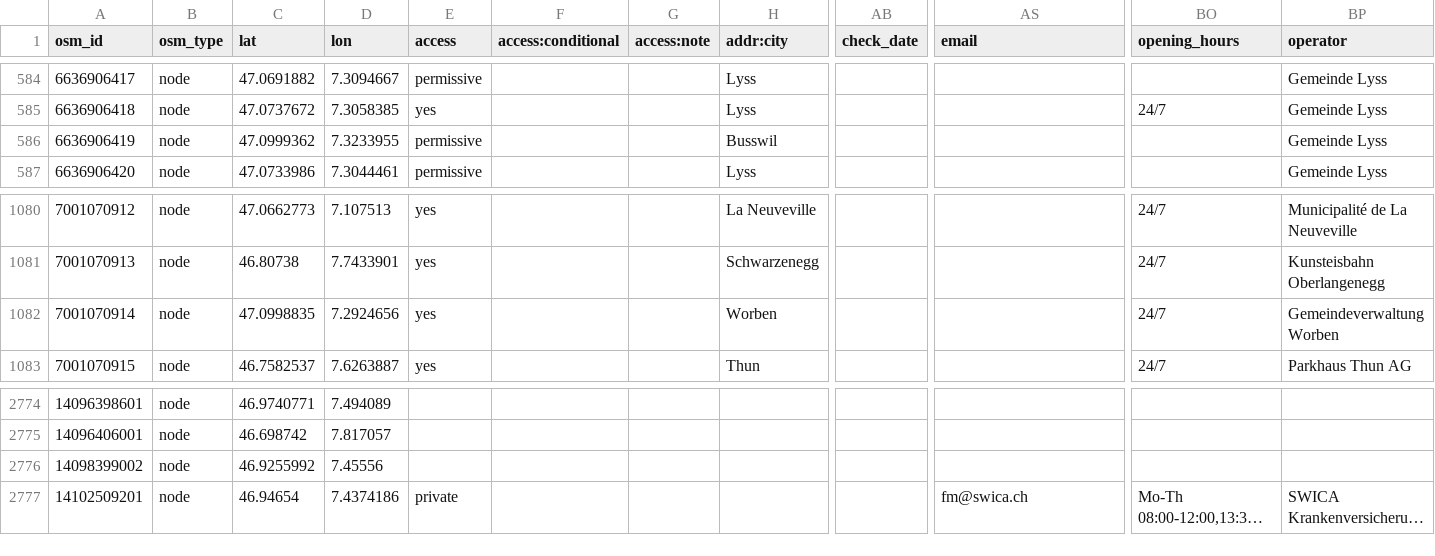
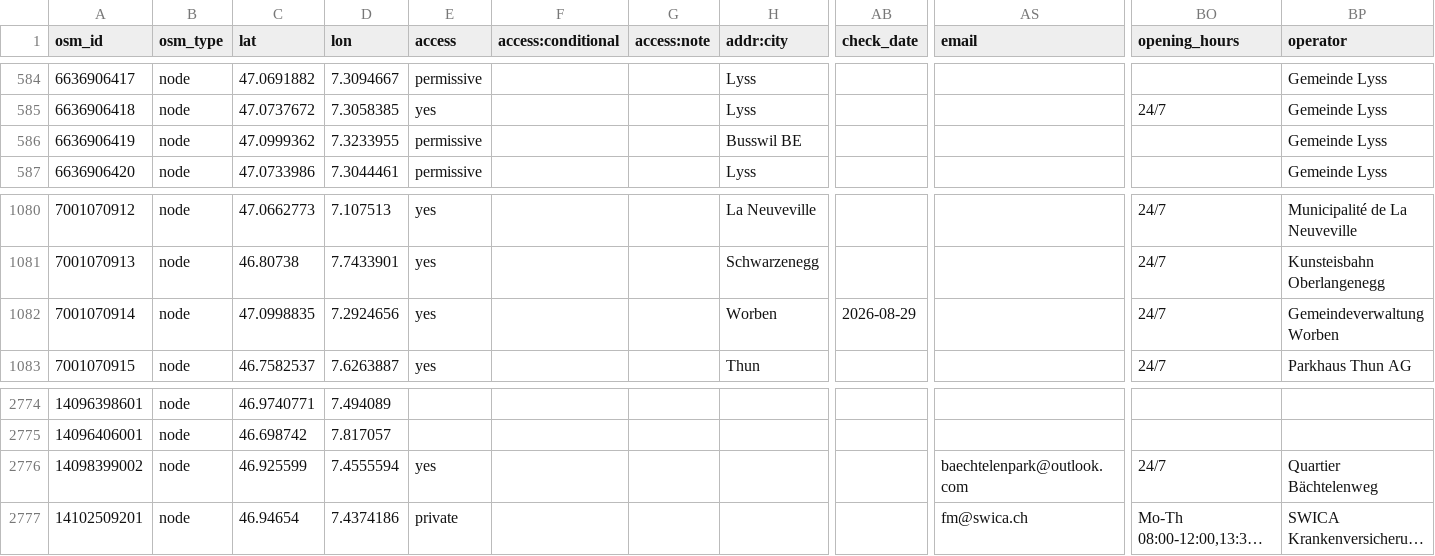
Before and after one commit to defikarte/defi_data, a CSV file: data/csv/defis_kt_be.csv, drawn as a sheet; only a part is shown, gaps mark what is left out; long unchanged cells end in …; the diff names each change by its address in the sheet, - before the commit and + after, or states it on an @@ line.

```diff
--- a/data/csv/defis_kt_be.csv
+++ b/data/csv/defis_kt_be.csv
-H586 (addr:city): Busswil
+H586 (addr:city): Busswil BE
-AB1082 (check_date): (empty)
+AB1082 (check_date): 2026-08-29
-C2776 (lat): 46.9255992
+C2776 (lat): 46.925599
-D2776 (lon): 7.45556
+D2776 (lon): 7.4555594
-E2776 (access): (empty)
+E2776 (access): yes
-AS2776 (email): (empty)
+AS2776 (email): baechtelenpark@outlook.com
-BO2776 (opening_hours): (empty)
+BO2776 (opening_hours): 24/7
-BP2776 (operator): (empty)
+BP2776 (operator): Quartier Bächtelenweg
```
Also changed, not shown: data/csv/defis_dispo_knzsg.csv, data/csv/defis_dispo_luks.csv, 8 other files.
